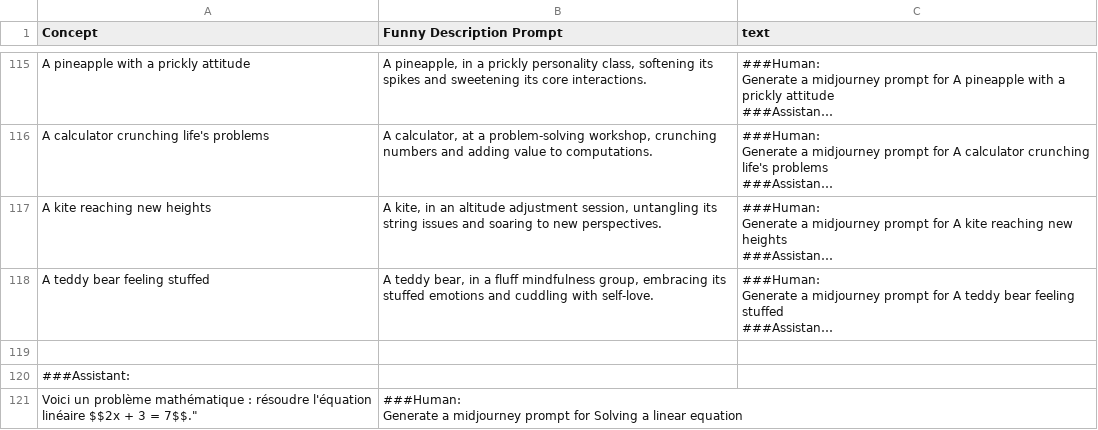
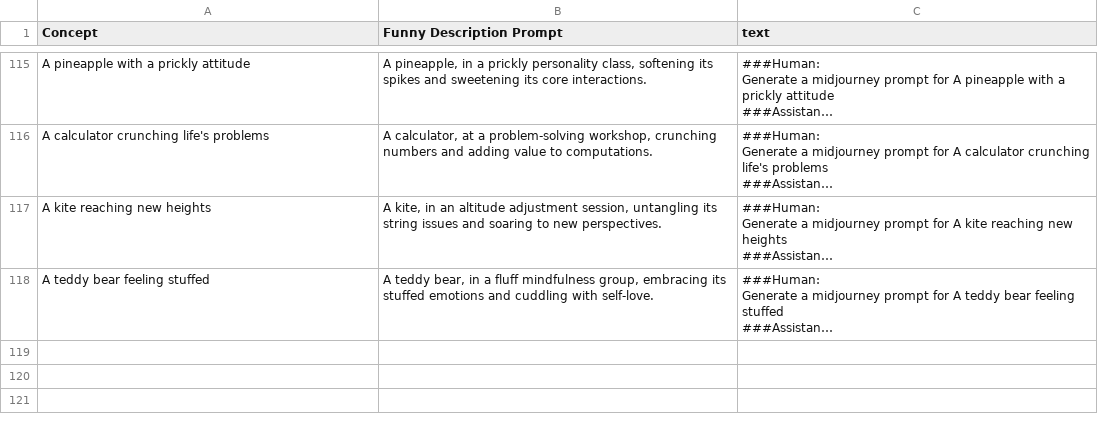
Before and after one commit to Soporifiik7110/datallm, a CSV file: train.csv, drawn as a sheet; only a part is shown, gaps mark what is left out; long unchanged cells end in …; ↵ is a line break in a cell; the diff names each change by its address in the sheet, - before the commit and + after, or states it on an @@ line.

Commit message:
Update train.csv

```diff
--- a/train.csv
+++ b/train.csv
-row 119: (empty)
-row 120: ###Assistant:
-row 121: Voici un problème mathématique : résoudre l'équation linéaire $$2x + 3 = 7$$." | ###Human: ↵ Generate a midjourney prompt for Solving a linear equation
```
